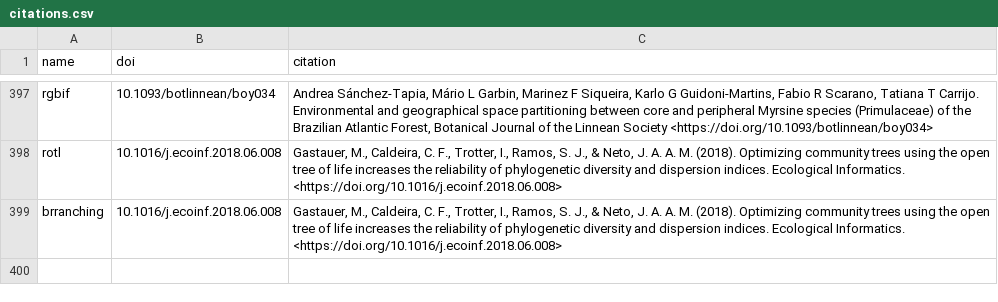
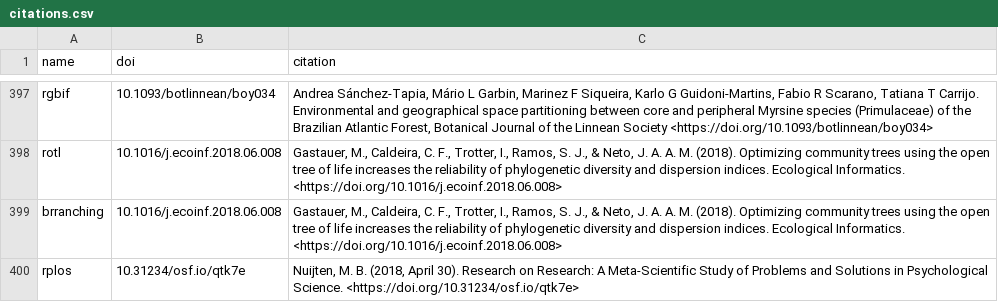
Before and after one commit to ropensci/roapi, a CSV file: data/citations.csv, drawn as a sheet; only a part is shown, gaps mark what is left out.

Commit message:
rplos citation

```diff
--- a/data/citations.csv
+++ b/data/citations.csv
@@ -399 +399,2 @@ rotl;"10.1016/j.ecoinf.2018.06.008";"Gastauer, M., Caldeira, C. F., Trotter, I.,
 brranching;"10.1016/j.ecoinf.2018.06.008";"Gastauer, M., Caldeira, C. F., Trotter, I., Ramos, S. J., & Neto, J. A. A. M. (2018). Optimizing community trees using the open tree of life increases the reliability of phylogenetic diversity and dispersion indices. Ecological Informatics. <https://doi.org/10.1016/j.ecoinf.2018.06.008>"
+rplos;"10.31234/osf.io/qtk7e";"Nuijten, M. B. (2018, April 30). Research on Research: A Meta-Scientific Study of Problems and Solutions in Psychological Science. <https://doi.org/10.31234/osf.io/qtk7e>"
```
